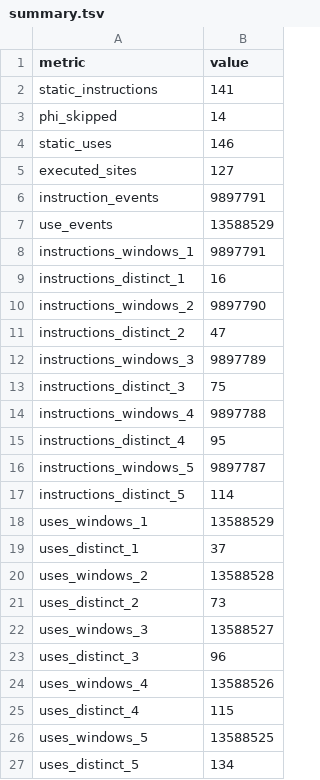
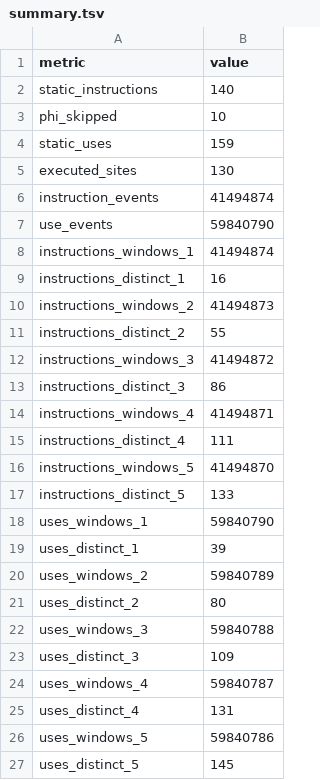
Before and after one commit to Asterialka/llvm-ir-trace, a TSV file: stats/Os/summary.tsv, drawn as a sheet.

```diff
--- a/stats/Os/summary.tsv
+++ b/stats/Os/summary.tsv
@@ -1,27 +1,27 @@
 metric	value
-static_instructions	141
-phi_skipped	14
-static_uses	146
-executed_sites	127
-instruction_events	9897791
-use_events	13588529
-instructions_windows_1	9897791
+static_instructions	140
+phi_skipped	10
+static_uses	159
+executed_sites	130
+instruction_events	41494874
+use_events	59840790
+instructions_windows_1	41494874
 instructions_distinct_1	16
-instructions_windows_2	9897790
-instructions_distinct_2	47
-instructions_windows_3	9897789
-instructions_distinct_3	75
-instructions_windows_4	9897788
-instructions_distinct_4	95
-instructions_windows_5	9897787
-instructions_distinct_5	114
-uses_windows_1	13588529
-uses_distinct_1	37
-uses_windows_2	13588528
-uses_distinct_2	73
-uses_windows_3	13588527
-uses_distinct_3	96
-uses_windows_4	13588526
-uses_distinct_4	115
-uses_windows_5	13588525
-uses_distinct_5	134
+instructions_windows_2	41494873
+instructions_distinct_2	55
+instructions_windows_3	41494872
+instructions_distinct_3	86
+instructions_windows_4	41494871
+instructions_distinct_4	111
+instructions_windows_5	41494870
+instructions_distinct_5	133
+uses_windows_1	59840790
+uses_distinct_1	39
+uses_windows_2	59840789
+uses_distinct_2	80
+uses_windows_3	59840788
+uses_distinct_3	109
+uses_windows_4	59840787
+uses_distinct_4	131
+uses_windows_5	59840786
+uses_distinct_5	145
```
Also changed, not shown: stats/O2/instructions.tsv, stats/O2/summary.tsv, 31 other files.
